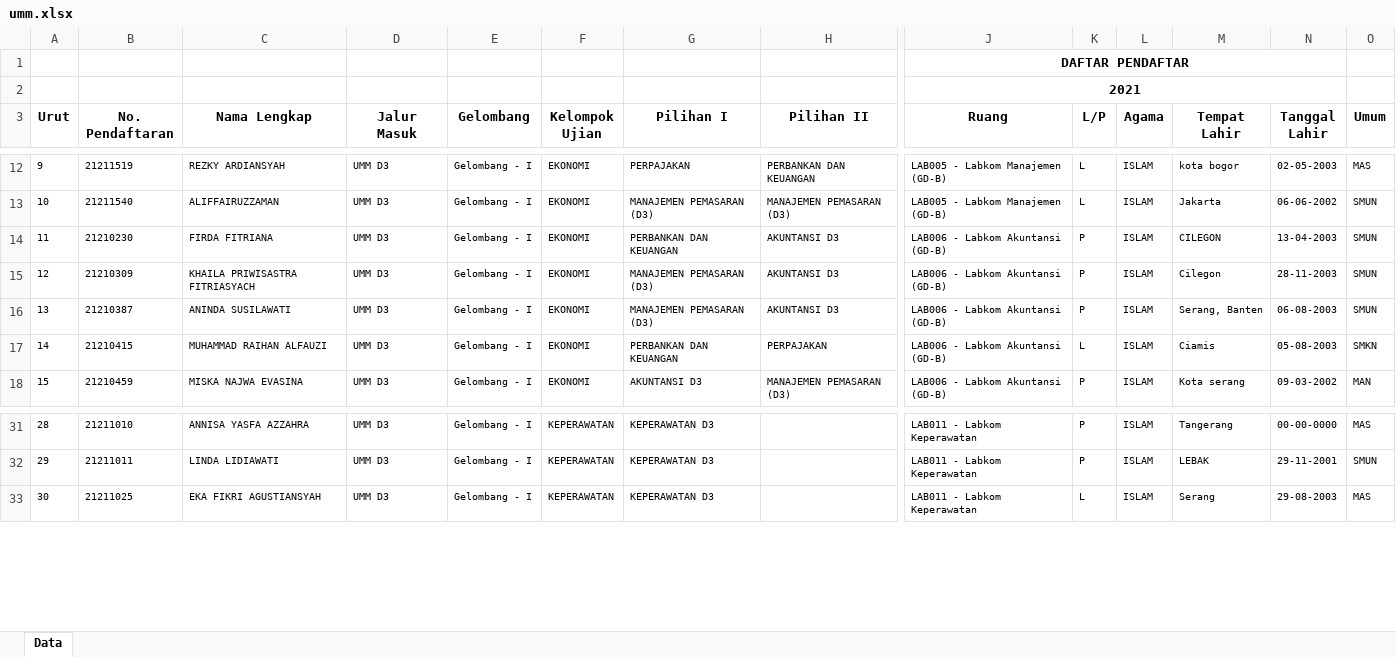
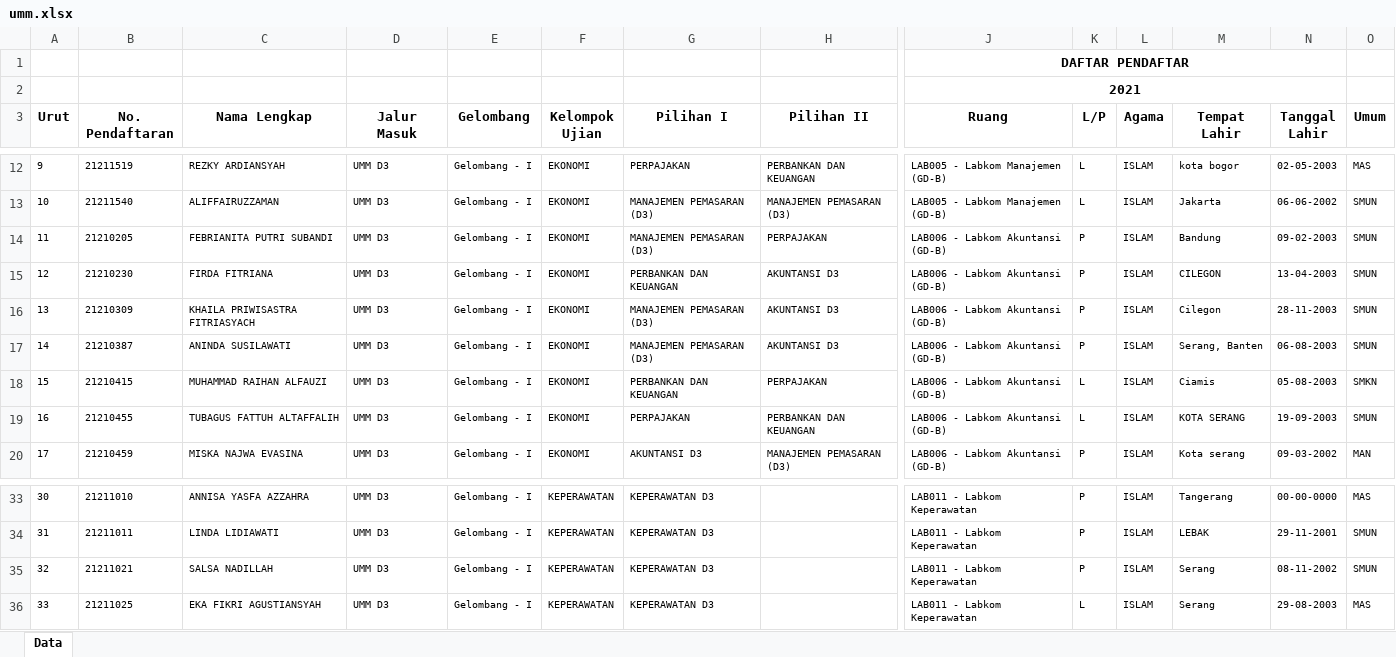
Before and after one commit to tirtareg/21umm, an Excel workbook: docs/umm.xlsx, sheet Data, drawn as a sheet; only a part is shown, gaps mark what is left out; values as stored, in another font and other column widths than the file's, no borders; addresses are those after the commit; rows hold the shown columns only; the diff names each change by its address in the sheet, - before the commit and + after, or states it on an @@ line.

```diff
--- a/docs/umm.xlsx (sheet Data)
+++ b/docs/umm.xlsx (sheet Data)
+row 14: 11 | 21210205 | FEBRIANITA PUTRI SUBANDI | UMM D3 | Gelombang - I | EKONOMI | MANAJEMEN PEMASARAN (D3) | PERPAJAKAN | LAB006 - Labkom Akuntansi (GD-B) | P | ISLAM | Bandung | 09-02-2003 | SMUN
@@ column A (Urut) renumbered from row 15 down @@
+row 19: 16 | 21210455 | TUBAGUS FATTUH ALTAFFALIH | UMM D3 | Gelombang - I | EKONOMI | PERPAJAKAN | PERBANKAN DAN KEUANGAN | LAB006 - Labkom Akuntansi (GD-B) | L | ISLAM | KOTA SERANG | 19-09-2003 | SMUN
+row 35: 32 | 21211021 | SALSA NADILLAH | UMM D3 | Gelombang - I | KEPERAWATAN | KEPERAWATAN D3 |  | LAB011 - Labkom Keperawatan | P | ISLAM | Serang | 08-11-2002 | SMUN
```
Also changed, not shown: umm.xlsx, 2 other files.
